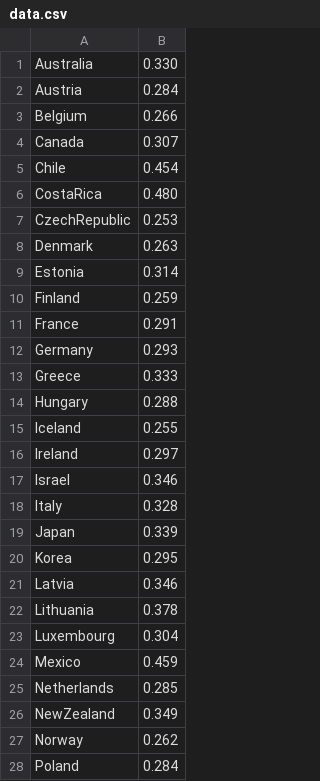
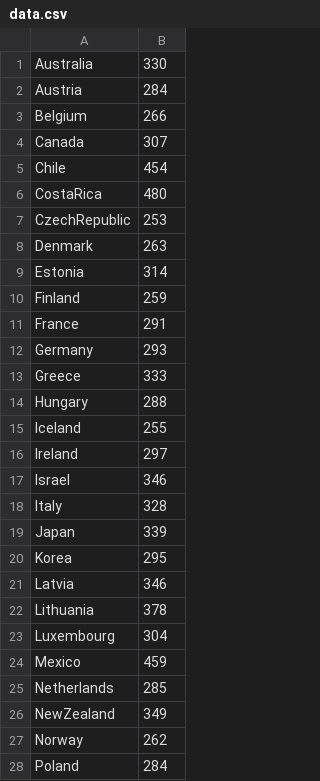
Before and after one commit to RWNoel09/First, a CSV file: data.csv, drawn as a sheet; only a part is shown; the diff covers the shown part only.

Commit message:
Update data.csv

```diff
--- a/data.csv
+++ b/data.csv
@@ -1,28 +1,28 @@
-Australia,0.330
-Austria,0.284
-Belgium,0.266
-Canada,0.307
-Chile,0.454
-CostaRica,0.480
-CzechRepublic,0.253
-Denmark,0.263
-Estonia,0.314
-Finland,0.259
-France,0.291
-Germany,0.293
-Greece,0.333
-Hungary,0.288
-Iceland,0.255
-Ireland,0.297
-Israel,0.346
-Italy,0.328
-Japan,0.339
-Korea,0.295
-Latvia,0.346
-Lithuania,0.378
-Luxembourg,0.304
-Mexico,0.459
-Netherlands,0.285
-NewZealand,0.349
-Norway,0.262
-Poland,0.284
+Australia,330
+Austria,284
+Belgium,266
+Canada,307
+Chile,454
+CostaRica,480
+CzechRepublic,253
+Denmark,263
+Estonia,314
+Finland,259
+France,291
+Germany,293
+Greece,333
+Hungary,288
+Iceland,255
+Ireland,297
+Israel,346
+Italy,328
+Japan,339
+Korea,295
+Latvia,346
+Lithuania,378
+Luxembourg,304
+Mexico,459
+Netherlands,285
+NewZealand,349
+Norway,262
+Poland,284
```
Also changed, not shown: 10 edited cells elsewhere in this file.
